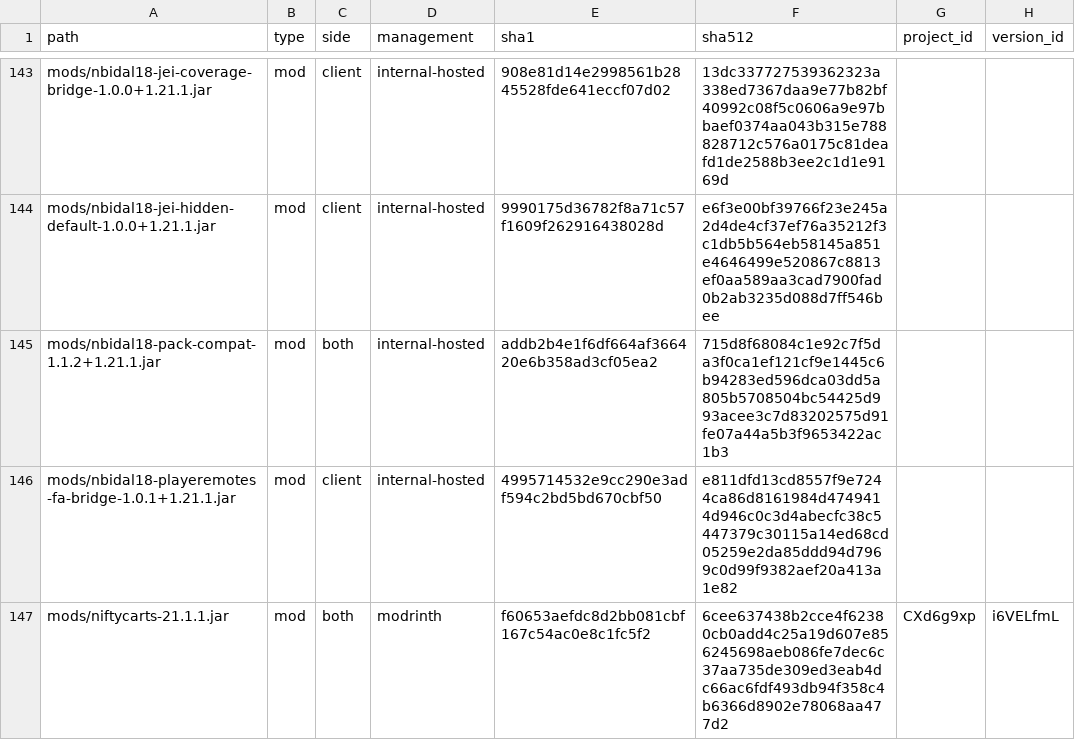
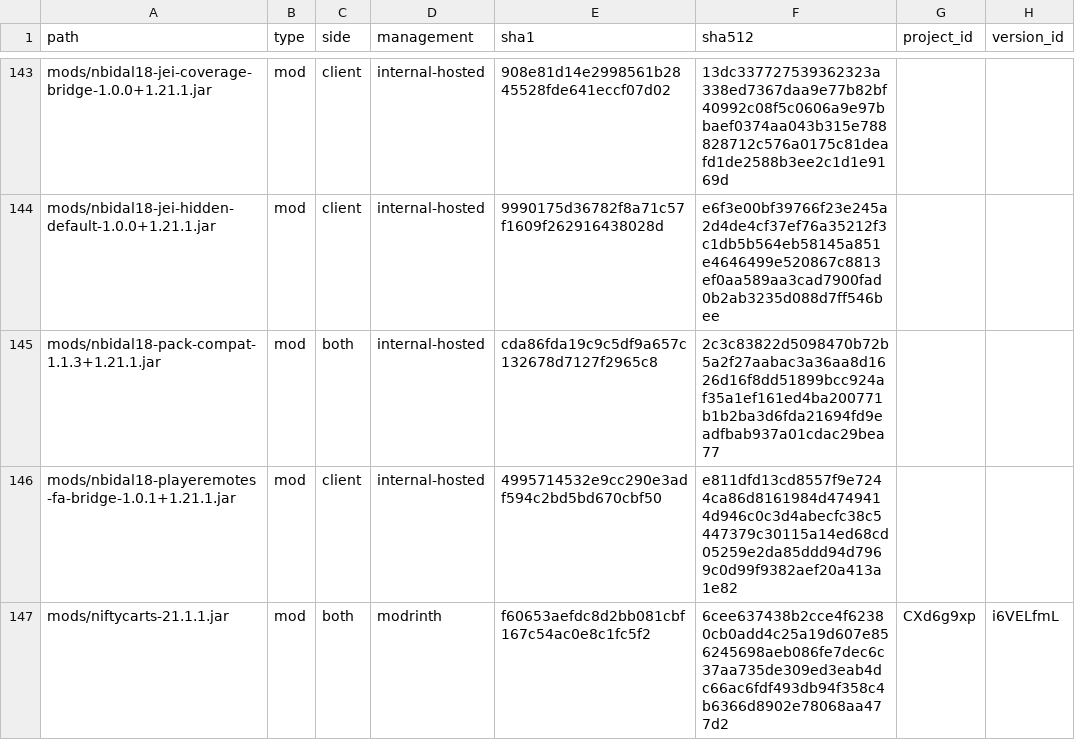
Before and after one commit to nbidal18/nbidal18-packwiz, a CSV file: metadata/METADATA-REPORT.csv, drawn as a sheet; only a part is shown, gaps mark what is left out; the diff names each change by its address in the sheet, - before the commit and + after, or states it on an @@ line.

Commit message:
Release nbidal18 3.2.1 integrity hotfix

```diff
--- a/metadata/METADATA-REPORT.csv
+++ b/metadata/METADATA-REPORT.csv
-A145 (path): mods/nbidal18-pack-compat-1.1.2+1.21.1.jar
+A145 (path): mods/nbidal18-pack-compat-1.1.3+1.21.1.jar
-E145 (sha1): addb2b4e1f6df664af366420e6b358ad3cf05ea2
+E145 (sha1): cda86fda19c9c5df9a657c132678d7127f2965c8
-F145 (sha512): 715d8f68084c1e92c7f5da3f0ca1ef121cf9e1445c6b94283ed596dca03dd5a805b5708504bc54425d993acee3c7d83202575d91fe07a44a5b3f9653422ac1b3
+F145 (sha512): 2c3c83822d5098470b72b5a2f27aabac3a36aa8d1626d16f8dd51899bcc924af35a1ef161ed4ba200771b1b2ba3d6fda21694fd9eadfbab937a01cdac29bea77
```
Also changed, not shown: site/.nbidal18/strict-manifest.tsv, 23 other files.
